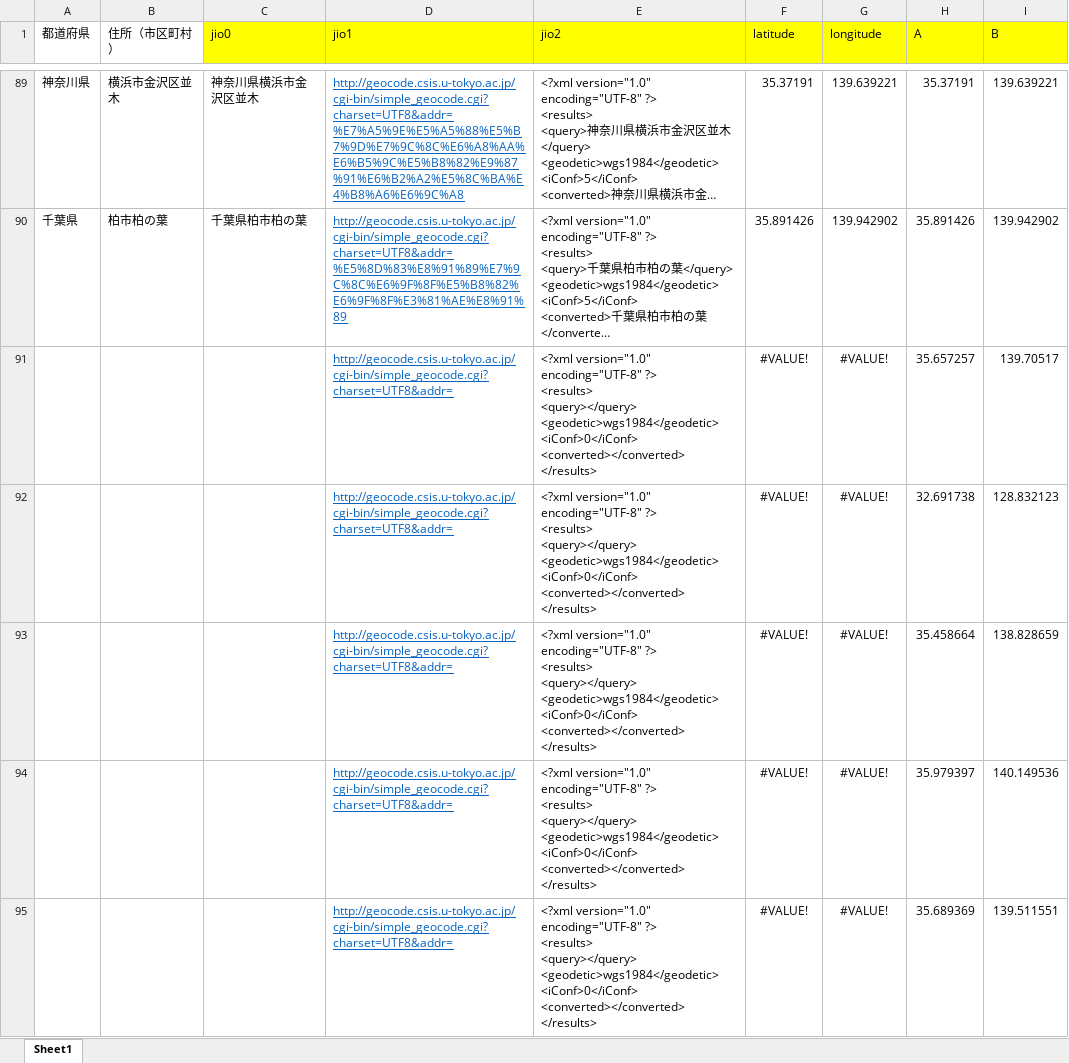
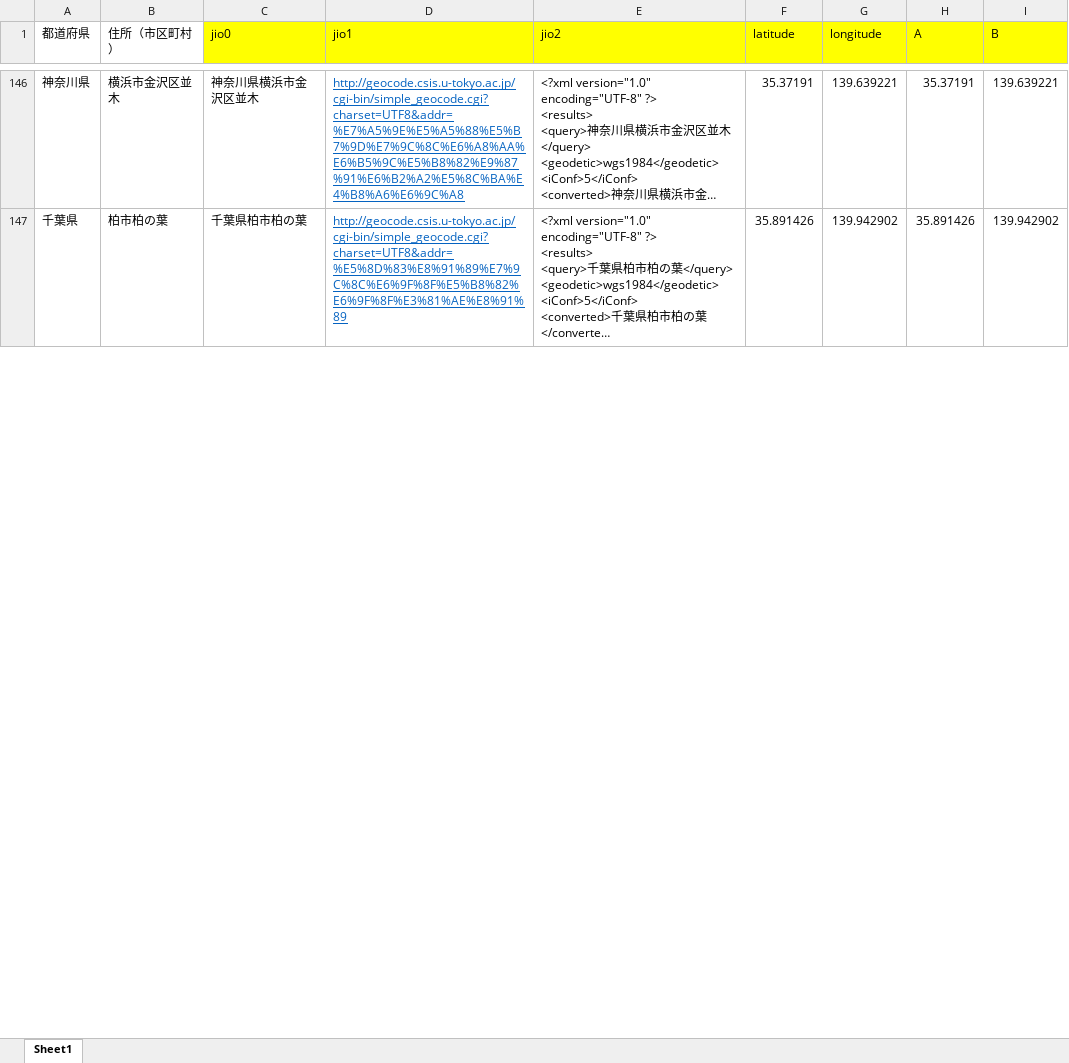
Before and after one commit to resazm/RES, an Excel workbook: ジオコーディング.xlsx, sheet Sheet1, drawn as a sheet; only a part is shown, gaps mark what is left out; long unchanged cells end in …; values as stored, in another font and other column widths than the file's, no borders; removed rows and columns are numbered as before the commit, all else as after; ↵ is a line break in a cell; the diff covers the shown part only; the diff names each change by its address in the sheet, - before the commit and + after, or states it on an @@ line.

```diff
--- a/ジオコーディング.xlsx (sheet Sheet1)
+++ b/ジオコーディング.xlsx (sheet Sheet1)
-row 91:  |  |  | http://geocode.csis.u-tokyo.ac.jp/cgi-bin/simple_geocode.cgi?charset=UTF8&addr= | <?xml version="1.0" encoding="UTF-8" ?> ↵ <results> ↵ <query></query> ↵ <geodetic>wgs1984</geodetic> ↵ <iConf>0</iConf> ↵ <converted></converted> ↵ </results> | #VALUE! | #VALUE! | 35.657257 | 139.70517
-row 92:  |  |  | http://geocode.csis.u-tokyo.ac.jp/cgi-bin/simple_geocode.cgi?charset=UTF8&addr= | <?xml version="1.0" encoding="UTF-8" ?> ↵ <results> ↵ <query></query> ↵ <geodetic>wgs1984</geodetic> ↵ <iConf>0</iConf> ↵ <converted></converted> ↵ </results> | #VALUE! | #VALUE! | 32.691738 | 128.832123
-row 93:  |  |  | http://geocode.csis.u-tokyo.ac.jp/cgi-bin/simple_geocode.cgi?charset=UTF8&addr= | <?xml version="1.0" encoding="UTF-8" ?> ↵ <results> ↵ <query></query> ↵ <geodetic>wgs1984</geodetic> ↵ <iConf>0</iConf> ↵ <converted></converted> ↵ </results> | #VALUE! | #VALUE! | 35.458664 | 138.828659
-row 94:  |  |  | http://geocode.csis.u-tokyo.ac.jp/cgi-bin/simple_geocode.cgi?charset=UTF8&addr= | <?xml version="1.0" encoding="UTF-8" ?> ↵ <results> ↵ <query></query> ↵ <geodetic>wgs1984</geodetic> ↵ <iConf>0</iConf> ↵ <converted></converted> ↵ </results> | #VALUE! | #VALUE! | 35.979397 | 140.149536
-row 95:  |  |  | http://geocode.csis.u-tokyo.ac.jp/cgi-bin/simple_geocode.cgi?charset=UTF8&addr= | <?xml version="1.0" encoding="UTF-8" ?> ↵ <results> ↵ <query></query> ↵ <geodetic>wgs1984</geodetic> ↵ <iConf>0</iConf> ↵ <converted></converted> ↵ </results> | #VALUE! | #VALUE! | 35.689369 | 139.511551
```
Also changed, not shown: 62 added rows, 57 removed rows, 1 edited cell and cell formats elsewhere in this sheet, formulas that keep their value, 顧客DB.xlsx, 1 other file.
